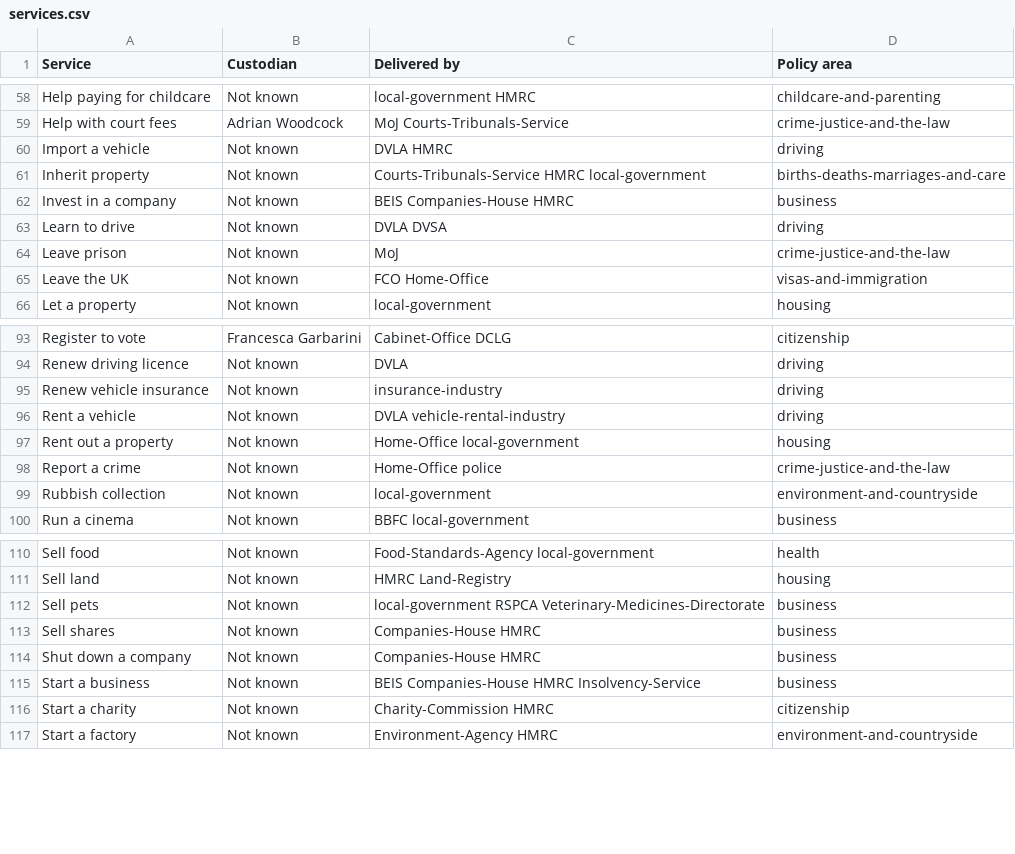
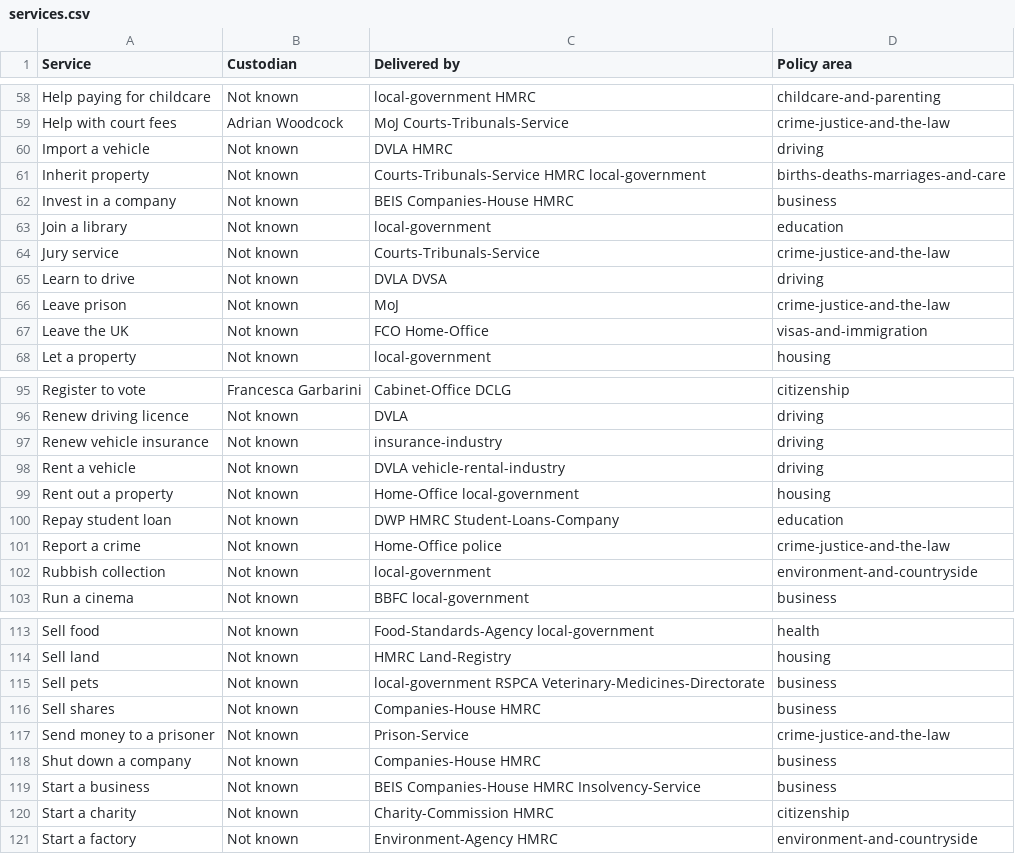
Before and after one commit to HarryTrimble/service_register, a CSV file: data/services.csv, drawn as a sheet; only a part is shown, gaps mark what is left out.

Commit message:
add 4 services including repay student loan and join a library

```diff
--- a/data/services.csv
+++ b/data/services.csv
@@ -62,2 +62,4 @@ Inherit property,Not known,Courts-Tribunals-Service HMRC local-government,births
 Invest in a company,Not known,BEIS Companies-House HMRC,business
+Join a library,Not known,local-government,education
+Jury service,Not known,Courts-Tribunals-Service,crime-justice-and-the-law
 Learn to drive,Not known,DVLA DVSA ,driving
@@ -97,2 +99,3 @@ Rent a vehicle,Not known,DVLA vehicle-rental-industry,driving
 Rent out a property,Not known,Home-Office local-government ,housing
+Repay student loan,Not known,DWP HMRC Student-Loans-Company,education
 Report a crime,Not known,Home-Office police,crime-justice-and-the-law
@@ -113,2 +116,3 @@ Sell pets,Not known,local-government RSPCA Veterinary-Medicines-Directorate,busi
 Sell shares,Not known,Companies-House HMRC,business
+Send money to a prisoner,Not known,Prison-Service,crime-justice-and-the-law
 Shut down a company,Not known,Companies-House HMRC ,business
```
Also changed, not shown: 1 other file.
